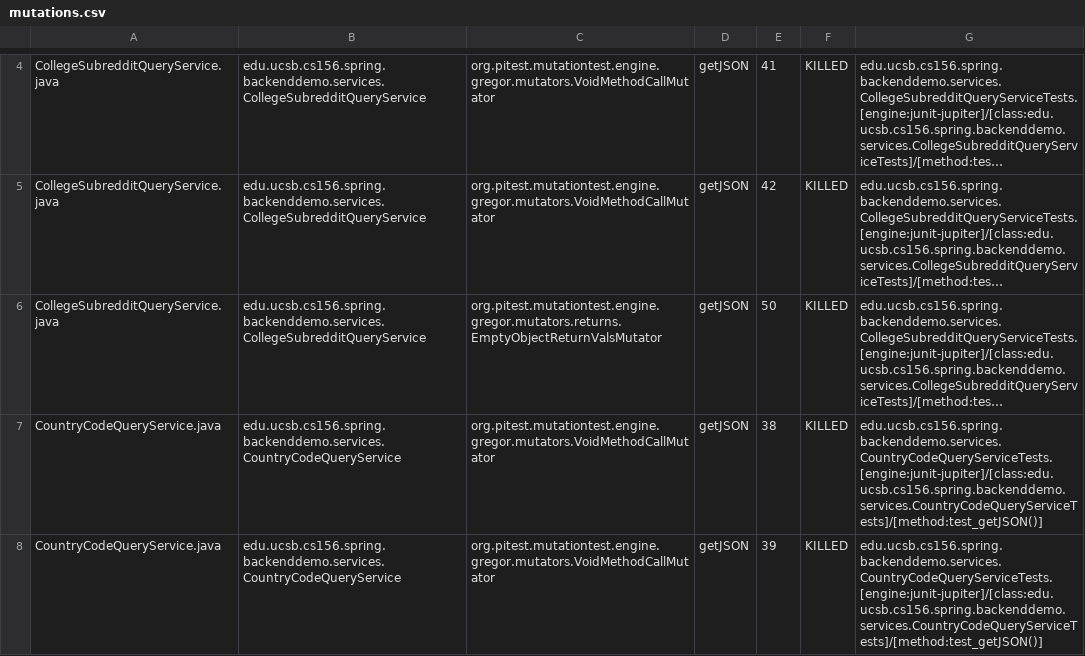
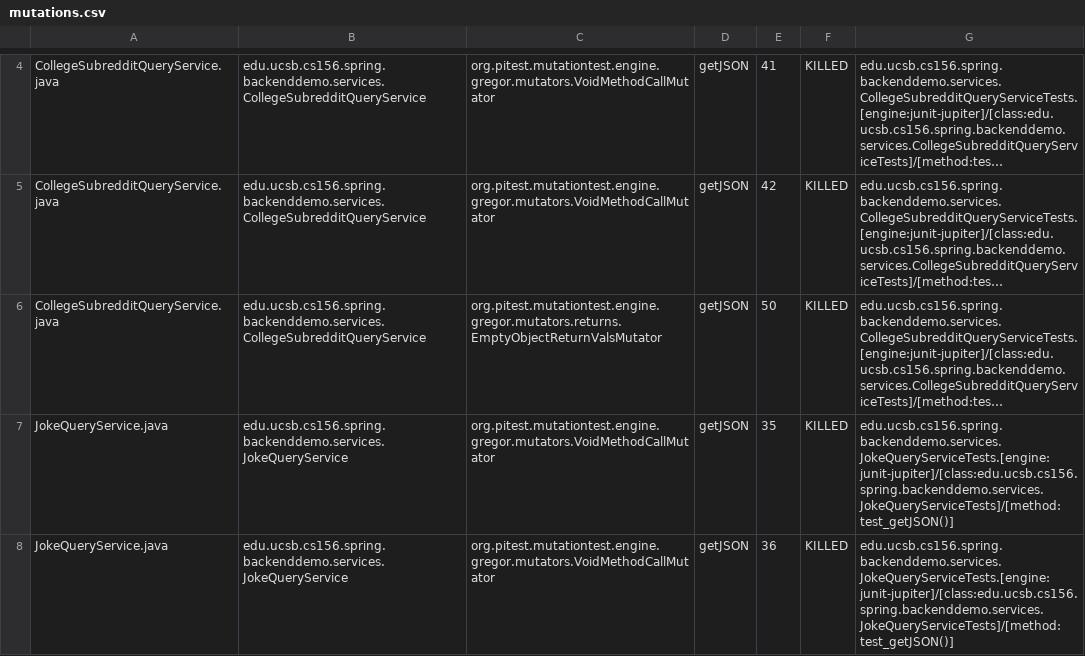
Before and after one commit to ucsb-cs156-w24/team01-w24-5pm-1, a CSV file: pitest/mutations.csv, drawn as a sheet; only a part is shown, gaps mark what is left out; the shorter side is filled out with more unchanged rows; long unchanged cells end in …; the diff covers the shown part only; the diff names each change by its address in the sheet, - before the commit and + after, or states it on an @@ line.

Commit message:
Deploying to gh-pages from @ ucsb-cs156-w24/team01-w24-5pm-1@66f18e3f7aed20df89cd0596f8aa434f5d28d0fc 🚀

```diff
--- a/pitest/mutations.csv
+++ b/pitest/mutations.csv
+row 7: JokeQueryService.java | edu.ucsb.cs156.spring.backenddemo.services.JokeQueryService | org.pitest.mutationtest.engine.gregor.mutators.VoidMethodCallMutator | getJSON | 35 | KILLED | edu.ucsb.cs156.spring.backenddemo.services.JokeQueryServiceTests.[engine:junit-jupiter]/[class:edu.ucsb.cs156.spring.backenddemo.services.JokeQueryServiceTests]/[method:test_getJSON()]
+row 8: JokeQueryService.java | edu.ucsb.cs156.spring.backenddemo.services.JokeQueryService | org.pitest.mutationtest.engine.gregor.mutators.VoidMethodCallMutator | getJSON | 36 | KILLED | edu.ucsb.cs156.spring.backenddemo.services.JokeQueryServiceTests.[engine:junit-jupiter]/[class:edu.ucsb.cs156.spring.backenddemo.services.JokeQueryServiceTests]/[method:test_getJSON()]
```
Also changed, not shown: 2 added rows elsewhere in this file, 13 other files.
